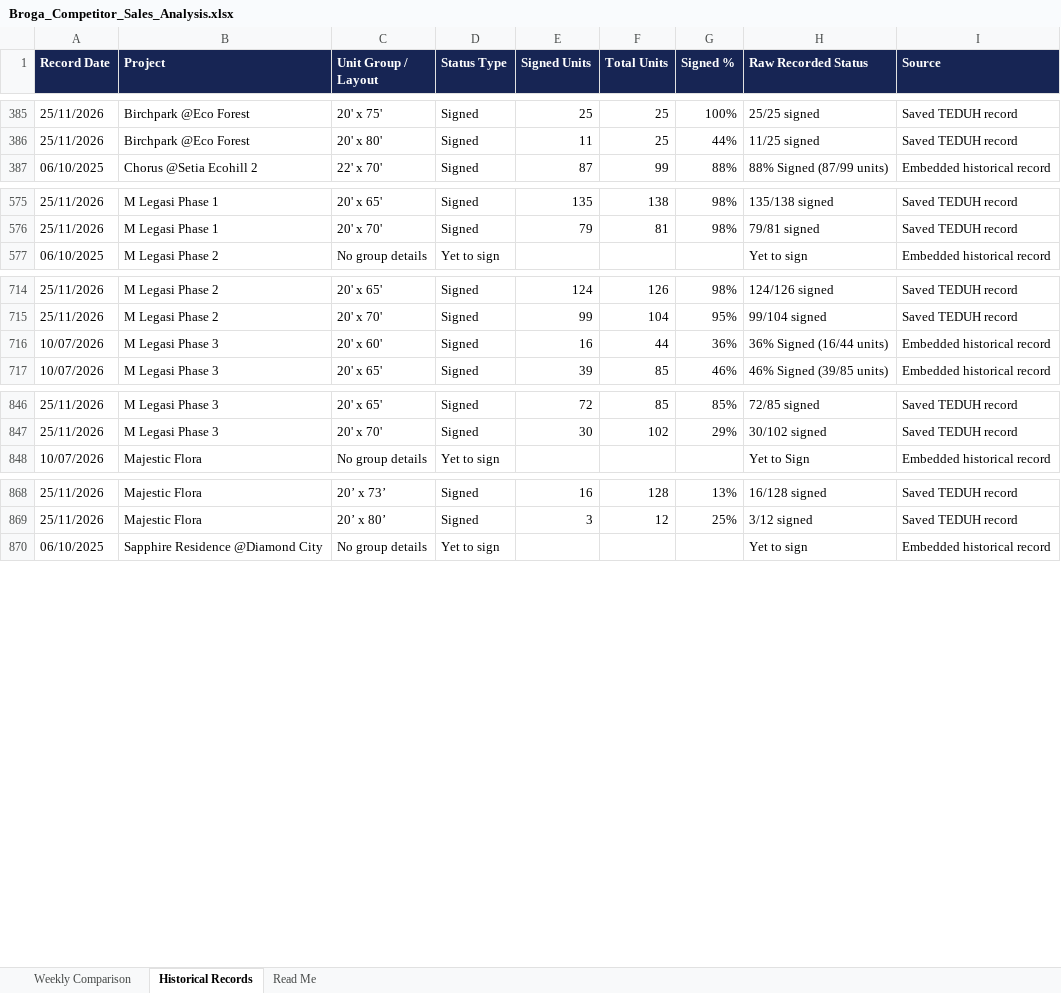
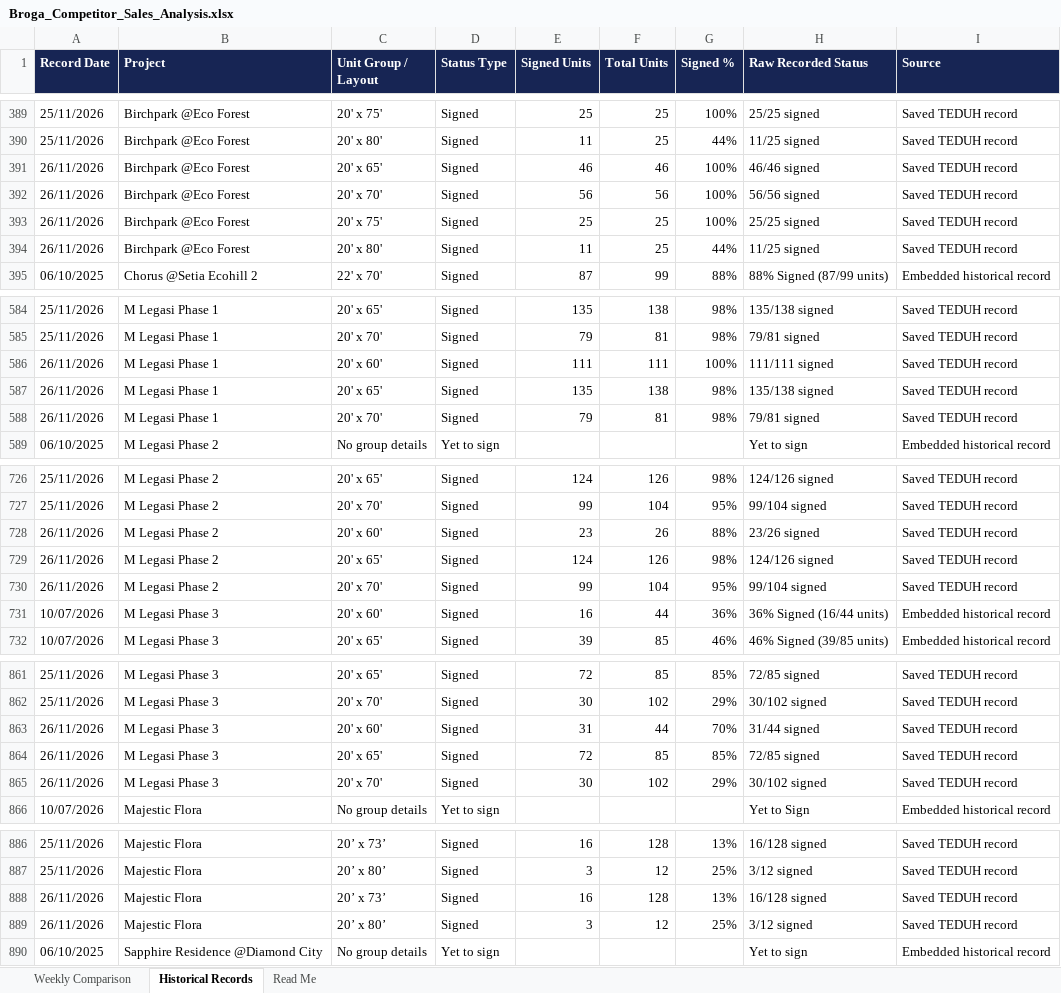
Before and after one commit to lumcy-abc/broga-competitor-sales-dashboard, an Excel workbook: Broga_Competitor_Sales_Analysis.xlsx, sheet Historical Records, drawn as a sheet; only a part is shown, gaps mark what is left out; values as stored, in another font and other column widths than the file's, no borders; the diff covers the shown part only; the diff names each change by its address in the sheet, - before the commit and + after, or states it on an @@ line.

```diff
--- a/Broga_Competitor_Sales_Analysis.xlsx (sheet Historical Records)
+++ b/Broga_Competitor_Sales_Analysis.xlsx (sheet Historical Records)
+row 391: 26/11/2026 | Birchpark @Eco Forest | 20' x 65' | Signed | 46 | 46 | 100% | 46/46 signed | Saved TEDUH record
+row 392: 26/11/2026 | Birchpark @Eco Forest | 20' x 70' | Signed | 56 | 56 | 100% | 56/56 signed | Saved TEDUH record
+row 393: 26/11/2026 | Birchpark @Eco Forest | 20' x 75' | Signed | 25 | 25 | 100% | 25/25 signed | Saved TEDUH record
+row 394: 26/11/2026 | Birchpark @Eco Forest | 20' x 80' | Signed | 11 | 25 | 44% | 11/25 signed | Saved TEDUH record
+row 586: 26/11/2026 | M Legasi Phase 1 | 20' x 60' | Signed | 111 | 111 | 100% | 111/111 signed | Saved TEDUH record
+row 587: 26/11/2026 | M Legasi Phase 1 | 20' x 65' | Signed | 135 | 138 | 98% | 135/138 signed | Saved TEDUH record
+row 588: 26/11/2026 | M Legasi Phase 1 | 20' x 70' | Signed | 79 | 81 | 98% | 79/81 signed | Saved TEDUH record
+row 728: 26/11/2026 | M Legasi Phase 2 | 20' x 60' | Signed | 23 | 26 | 88% | 23/26 signed | Saved TEDUH record
+row 729: 26/11/2026 | M Legasi Phase 2 | 20' x 65' | Signed | 124 | 126 | 98% | 124/126 signed | Saved TEDUH record
+row 730: 26/11/2026 | M Legasi Phase 2 | 20' x 70' | Signed | 99 | 104 | 95% | 99/104 signed | Saved TEDUH record
+row 863: 26/11/2026 | M Legasi Phase 3 | 20' x 60' | Signed | 31 | 44 | 70% | 31/44 signed | Saved TEDUH record
+row 864: 26/11/2026 | M Legasi Phase 3 | 20' x 65' | Signed | 72 | 85 | 85% | 72/85 signed | Saved TEDUH record
+row 865: 26/11/2026 | M Legasi Phase 3 | 20' x 70' | Signed | 30 | 102 | 29% | 30/102 signed | Saved TEDUH record
+row 888: 26/11/2026 | Majestic Flora | 20’ x 73’ | Signed | 16 | 128 | 13% | 16/128 signed | Saved TEDUH record
+row 889: 26/11/2026 | Majestic Flora | 20’ x 80’ | Signed | 3 | 12 | 25% | 3/12 signed | Saved TEDUH record
```
Also changed, not shown: 9 added rows elsewhere in this sheet, sheet Weekly Comparison, Broga_Daily_Tracking.xlsx, Broga_Weekly_Tracking.xlsx.
